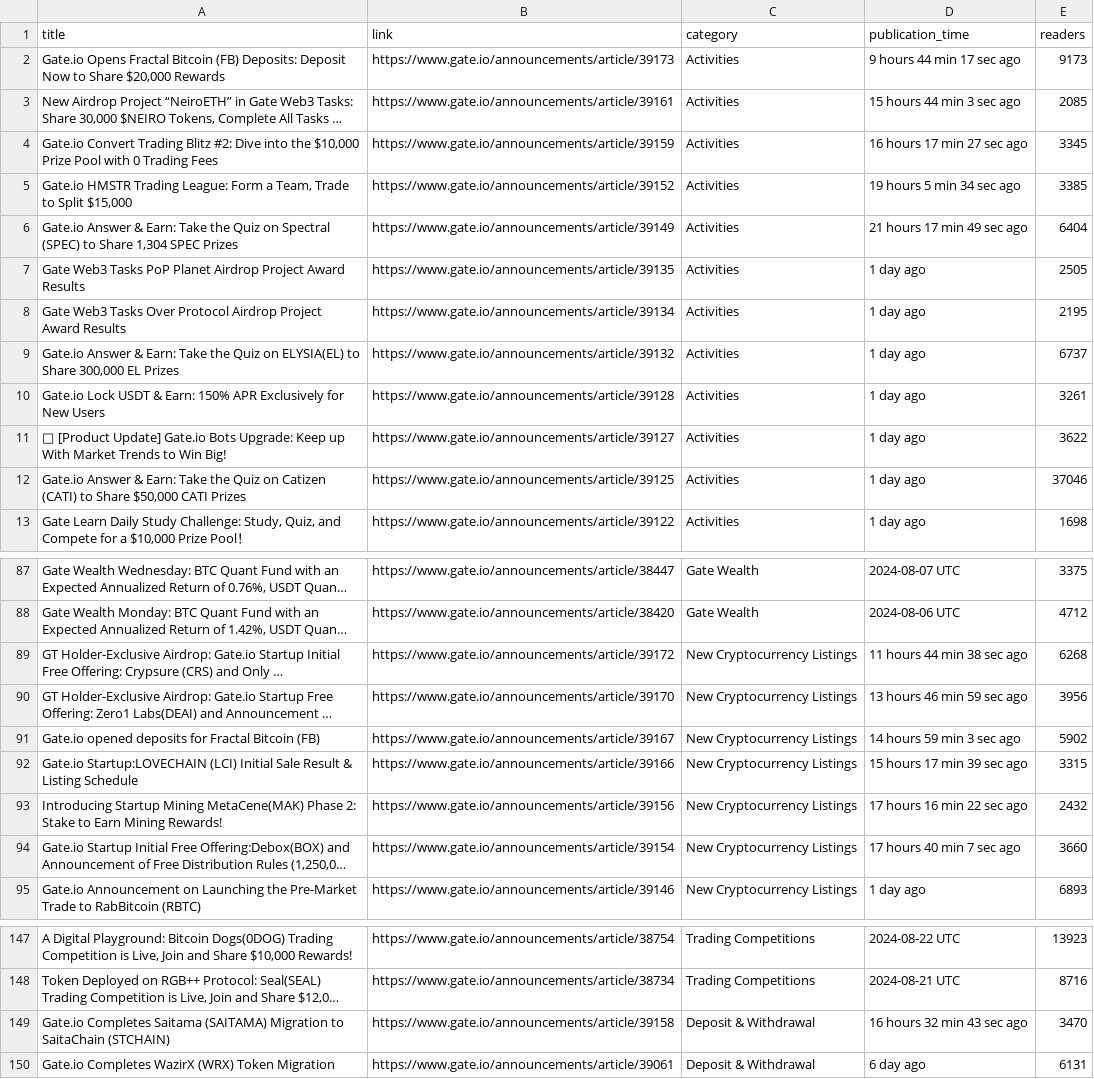
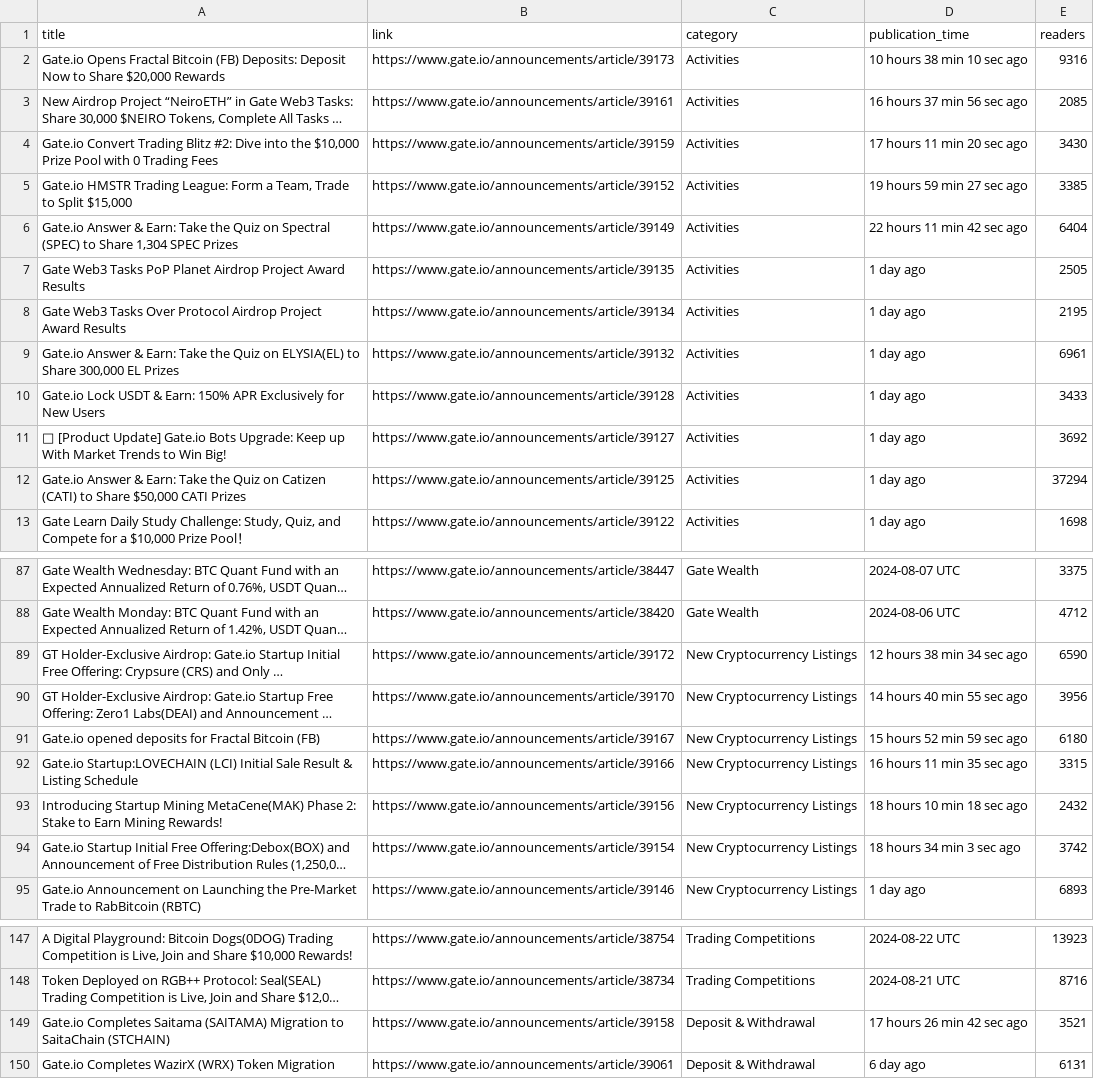
Before and after one commit to krisztian-imre/parsley, a CSV file: gateio_article_list.csv, drawn as a sheet; only a part is shown, gaps mark what is left out; long unchanged cells end in …; the diff covers the shown part only; the diff names each change by its address in the sheet, - before the commit and + after, or states it on an @@ line.

```diff
--- a/gateio_article_list.csv
+++ b/gateio_article_list.csv
-D2 (publication_time): 9 hours 44 min 17 sec ago
+D2 (publication_time): 10 hours 38 min 10 sec ago
-E2 (readers): 9173
+E2 (readers): 9316
-D3 (publication_time): 15 hours 44 min 3 sec ago
+D3 (publication_time): 16 hours 37 min 56 sec ago
-D4 (publication_time): 16 hours 17 min 27 sec ago
+D4 (publication_time): 17 hours 11 min 20 sec ago
-E4 (readers): 3345
+E4 (readers): 3430
-D5 (publication_time): 19 hours 5 min 34 sec ago
+D5 (publication_time): 19 hours 59 min 27 sec ago
-D6 (publication_time): 21 hours 17 min 49 sec ago
+D6 (publication_time): 22 hours 11 min 42 sec ago
-E9 (readers): 6737
+E9 (readers): 6961
-E10 (readers): 3261
+E10 (readers): 3433
-E11 (readers): 3622
+E11 (readers): 3692
-E12 (readers): 37046
+E12 (readers): 37294
-D89 (publication_time): 11 hours 44 min 38 sec ago
+D89 (publication_time): 12 hours 38 min 34 sec ago
-E89 (readers): 6268
+E89 (readers): 6590
-D90 (publication_time): 13 hours 46 min 59 sec ago
+D90 (publication_time): 14 hours 40 min 55 sec ago
-D91 (publication_time): 14 hours 59 min 3 sec ago
+D91 (publication_time): 15 hours 52 min 59 sec ago
-E91 (readers): 5902
+E91 (readers): 6180
-D92 (publication_time): 15 hours 17 min 39 sec ago
+D92 (publication_time): 16 hours 11 min 35 sec ago
-D93 (publication_time): 17 hours 16 min 22 sec ago
+D93 (publication_time): 18 hours 10 min 18 sec ago
-D94 (publication_time): 17 hours 40 min 7 sec ago
+D94 (publication_time): 18 hours 34 min 3 sec ago
-E94 (readers): 3660
+E94 (readers): 3742
-D149 (publication_time): 16 hours 32 min 43 sec ago
+D149 (publication_time): 17 hours 26 min 42 sec ago
-E149 (readers): 3470
+E149 (readers): 3521
```
Also changed, not shown: 16 edited cells elsewhere in this file, 2 other files.
